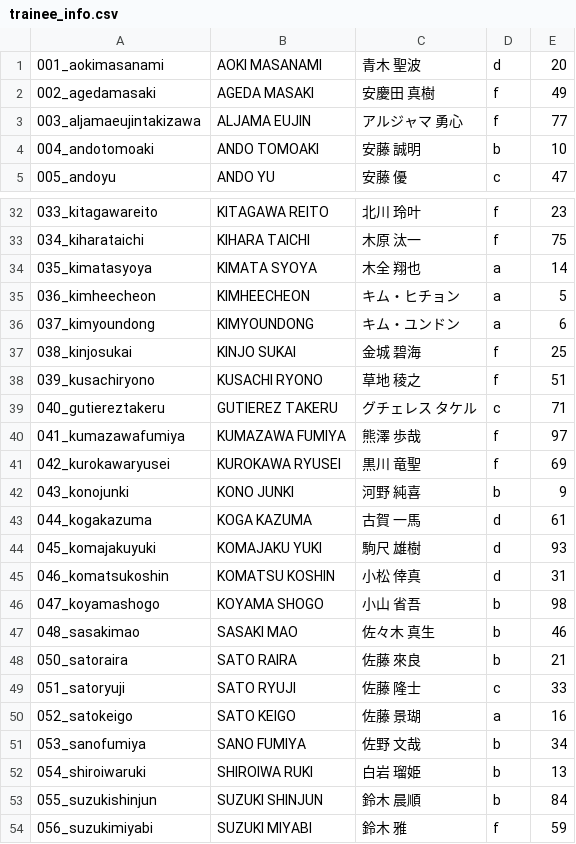
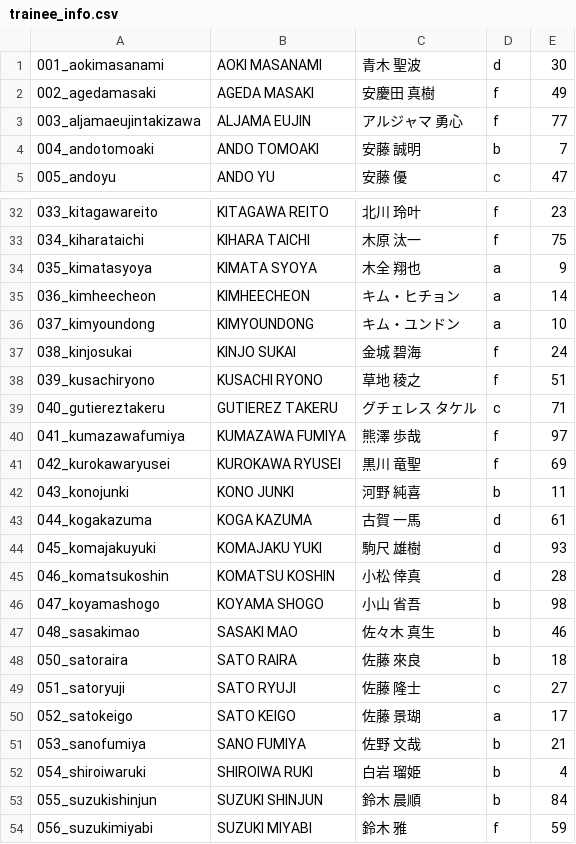
Before and after one commit to produce101japan/produce101japan.github.io, a CSV file: trainee_info.csv, drawn as a sheet; only a part is shown, gaps mark what is left out; the diff covers the shown part only.

```diff
--- a/trainee_info.csv
+++ b/trainee_info.csv
@@ -1,5 +1,5 @@
-001_aokimasanami,AOKI MASANAMI,青木 聖波,d,20
+001_aokimasanami,AOKI MASANAMI,青木 聖波,d,30
 002_agedamasaki,AGEDA MASAKI,安慶田 真樹,f,49
 003_aljamaeujintakizawa,ALJAMA EUJIN,アルジャマ 勇心,f,77
-004_andotomoaki,ANDO TOMOAKI,安藤 誠明,b,10
+004_andotomoaki,ANDO TOMOAKI,安藤 誠明,b,7
 005_andoyu,ANDO YU,安藤 優,c,47
@@ -33,6 +33,6 @@
 034_kiharataichi,KIHARA TAICHI,木原 汰一,f,75
-035_kimatasyoya,KIMATA SYOYA,木全 翔也,a,14
-036_kimheecheon,KIMHEECHEON ,キム・ヒチョン ,a,5
-037_kimyoundong,KIMYOUNDONG ,キム・ユンドン ,a,6
-038_kinjosukai,KINJO SUKAI,金城 碧海,f,25
+035_kimatasyoya,KIMATA SYOYA,木全 翔也,a,9
+036_kimheecheon,KIMHEECHEON ,キム・ヒチョン ,a,14
+037_kimyoundong,KIMYOUNDONG ,キム・ユンドン ,a,10
+038_kinjosukai,KINJO SUKAI,金城 碧海,f,24
 039_kusachiryono,KUSACHI RYONO,草地 稜之,f,51
@@ -41,13 +41,13 @@
 042_kurokawaryusei,KUROKAWA RYUSEI,黒川 竜聖,f,69
-043_konojunki,KONO JUNKI,河野 純喜,b,9
+043_konojunki,KONO JUNKI,河野 純喜,b,11
 044_kogakazuma,KOGA KAZUMA,古賀 一馬,d,61
 045_komajakuyuki,KOMAJAKU YUKI,駒尺 雄樹,d,93
-046_komatsukoshin,KOMATSU KOSHIN,小松 倖真,d,31
+046_komatsukoshin,KOMATSU KOSHIN,小松 倖真,d,28
 047_koyamashogo,KOYAMA SHOGO,小山 省吾,b,98
 048_sasakimao,SASAKI MAO,佐々木 真生,b,46
-050_satoraira,SATO RAIRA,佐藤 來良,b,21
-051_satoryuji,SATO RYUJI,佐藤 隆士,c,33
-052_satokeigo,SATO KEIGO,佐藤 景瑚,a,16
-053_sanofumiya,SANO FUMIYA,佐野 文哉,b,34
-054_shiroiwaruki,SHIROIWA RUKI,白岩 瑠姫,b,13
+050_satoraira,SATO RAIRA,佐藤 來良,b,18
+051_satoryuji,SATO RYUJI,佐藤 隆士,c,27
+052_satokeigo,SATO KEIGO,佐藤 景瑚,a,17
+053_sanofumiya,SANO FUMIYA,佐野 文哉,b,21
+054_shiroiwaruki,SHIROIWA RUKI,白岩 瑠姫,b,4
 055_suzukishinjun,SUZUKI SHINJUN,鈴木 晨順,b,84
```
Also changed, not shown: 17 edited cells elsewhere in this file, 4 other files.
